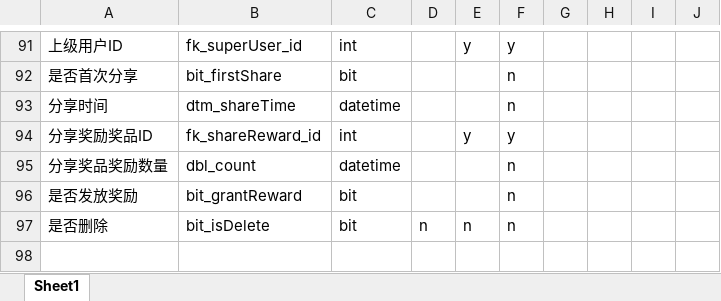
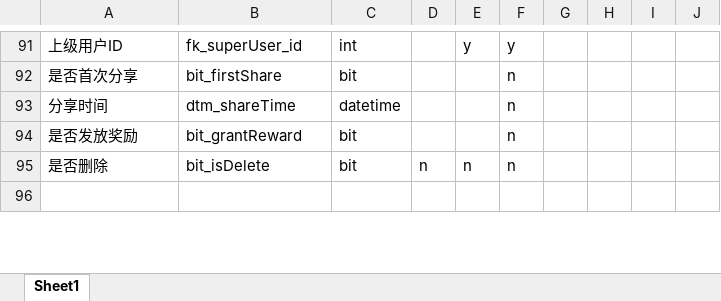
Before and after one commit to houxingliang/Tuesday, an Excel workbook: 星期二分享后台数据库字典.xlsx, sheet Sheet1, drawn as a sheet; only a part is shown, gaps mark what is left out; values as stored, in another font and other column widths than the file's, no borders; the diff names each change by its address in the sheet, - before the commit and + after, or states it on an @@ line.

```diff
--- a/星期二分享后台数据库字典.xlsx (sheet Sheet1)
+++ b/星期二分享后台数据库字典.xlsx (sheet Sheet1)
-row 94: 分享奖励奖品ID | fk_shareReward_id | int |  | y | y
-row 95: 分享奖品奖励数量 | dbl_count | datetime |  |  | n
```
Also changed, not shown: 9 other files.
